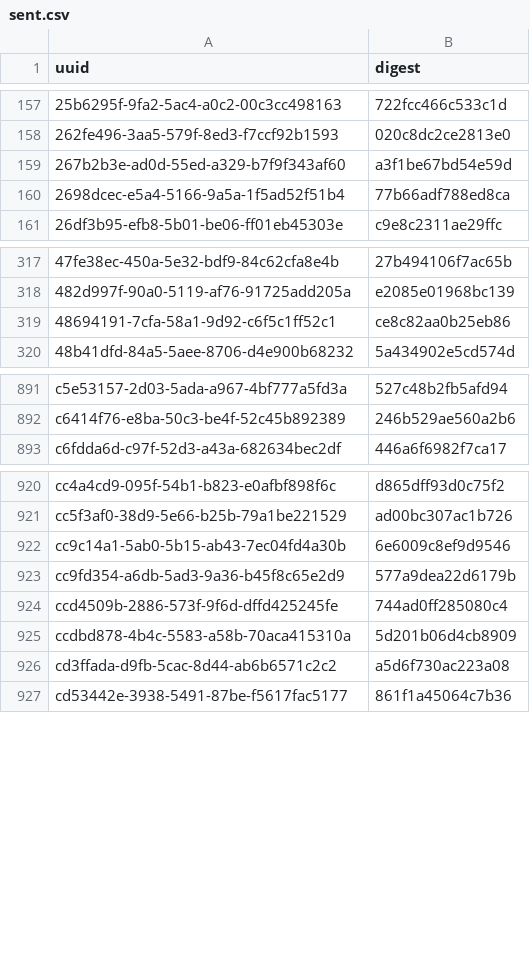
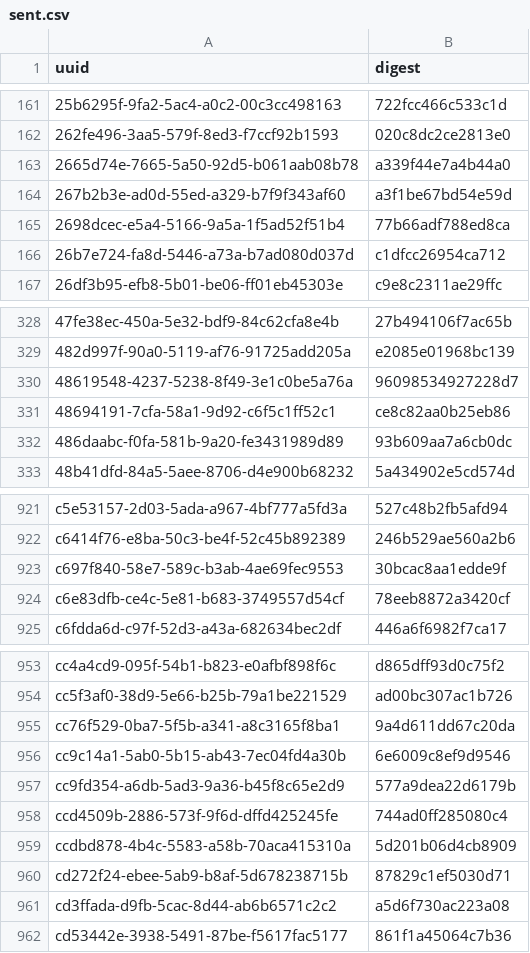
Before and after one commit to meSingh/polinrider-scanner, a CSV file: posthog/sent.csv, drawn as a sheet; only a part is shown, gaps mark what is left out; the diff covers the shown part only; the diff names each change by its address in the sheet, - before the commit and + after, or states it on an @@ line.

```diff
--- a/posthog/sent.csv
+++ b/posthog/sent.csv
+row 163: 2665d74e-7665-5a50-92d5-b061aab08b78 | a339f44e7a4b44a0
+row 166: 26b7e724-fa8d-5446-a73a-b7ad080d037d | c1dfcc26954ca712
+row 330: 48619548-4237-5238-8f49-3e1c0be5a76a | 96098534927228d7
+row 332: 486daabc-f0fa-581b-9a20-fe3431989d89 | 93b609aa7a6cb0dc
+row 923: c697f840-58e7-589c-b3ab-4ae69fec9553 | 30bcac8aa1edde9f
+row 924: c6e83dfb-ce4c-5e81-b683-3749557d54cf | 78eeb8872a3420cf
+row 955: cc76f529-0ba7-5f5b-a341-a8c3165f8ba1 | 9a4d611dd67c20da
+row 960: cd272f24-ebee-5ab9-b8af-5d678238715b | 87829c1ef5030d71
```
Also changed, not shown: 35 added rows elsewhere in this file.
